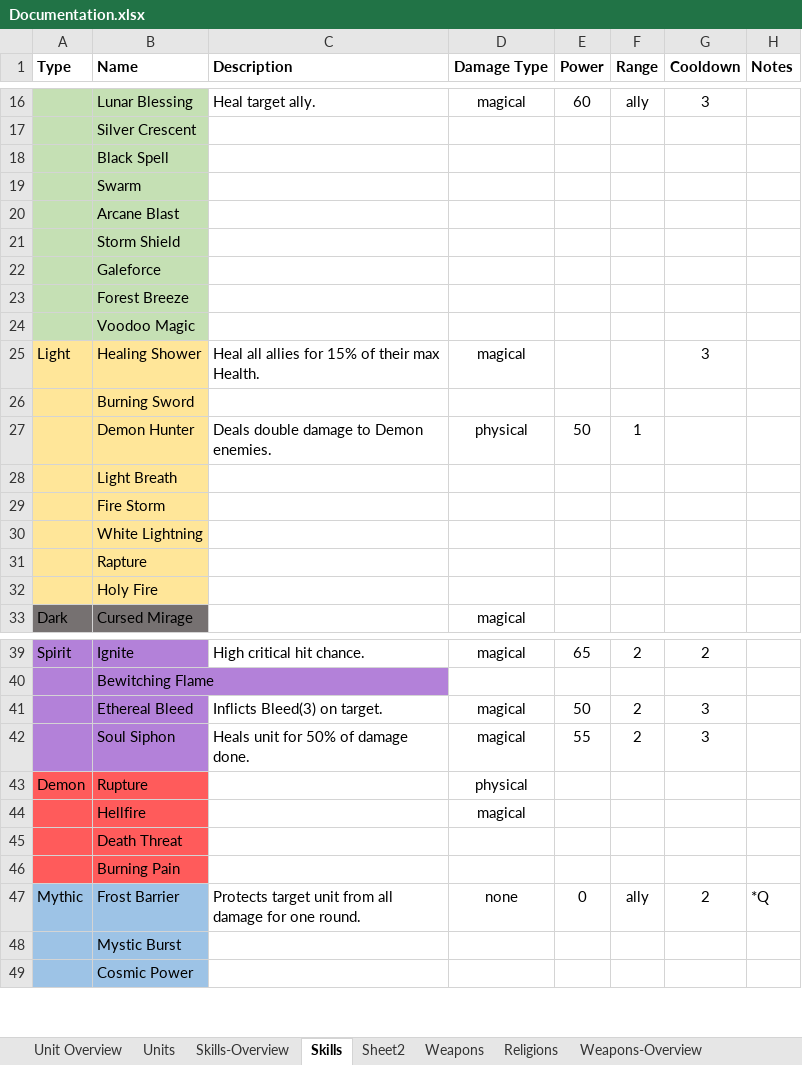
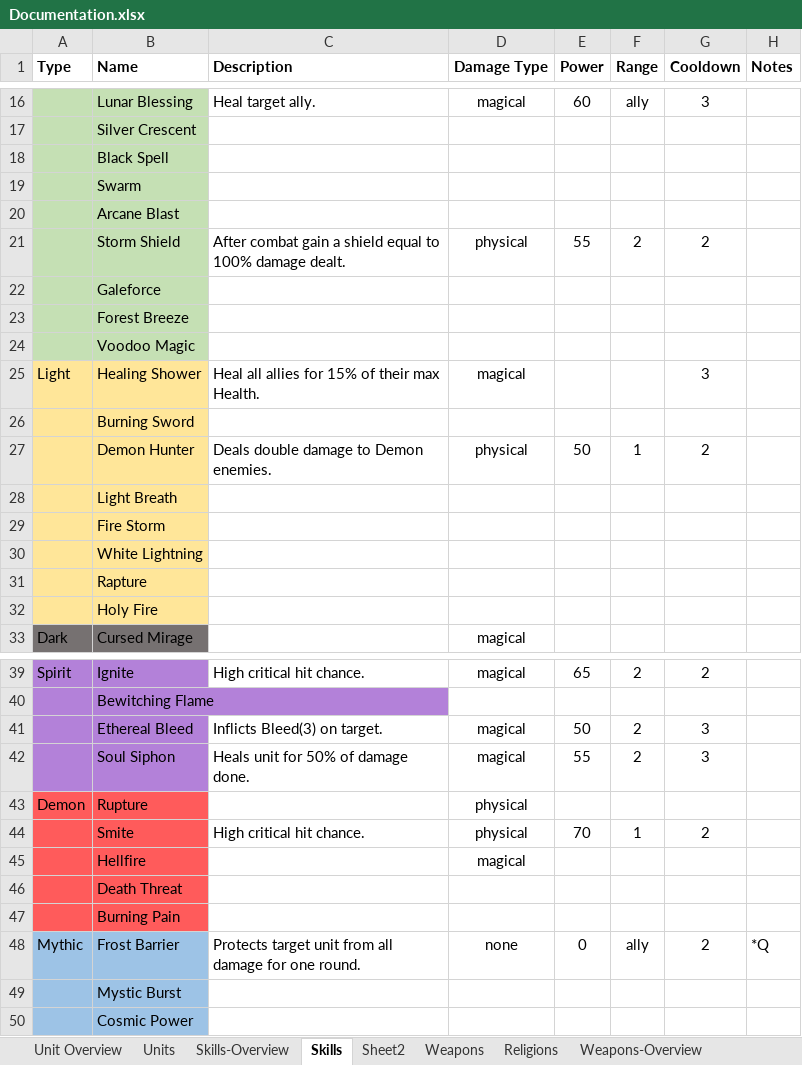
Before and after one commit to dtm32/monogame-project, an Excel workbook: Documentation.xlsx, sheet Skills, drawn as a sheet; only a part is shown, gaps mark what is left out; values as stored, in another font and other column widths than the file's, no borders; the diff names each change by its address in the sheet, - before the commit and + after, or states it on an @@ line.

Commit message:
updated skills doc

```diff
--- a/Documentation.xlsx (sheet Skills)
+++ b/Documentation.xlsx (sheet Skills)
-C21 (Description): (empty)
+C21 (Description): After combat gain a shield equal to 100% damage dealt.
-D21 (Damage Type): (empty)
+D21 (Damage Type): physical
-E21 (Power): (empty)
+E21 (Power): 55
-F21 (Range): (empty)
+F21 (Range): 2
-G21 (Cooldown): (empty)
+G21 (Cooldown): 2
-G27 (Cooldown): (empty)
+G27 (Cooldown): 2
+row 44:  | Smite | High critical hit chance. | physical | 70 | 1 | 2
```
